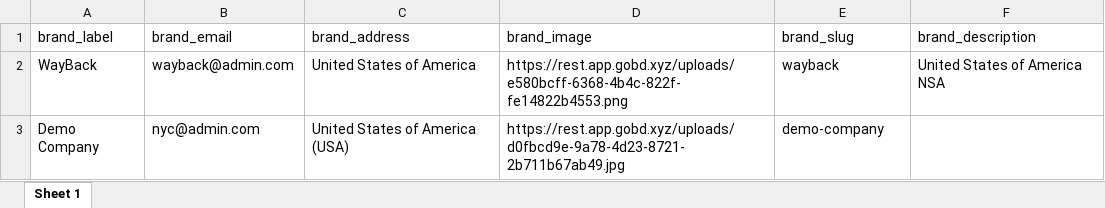
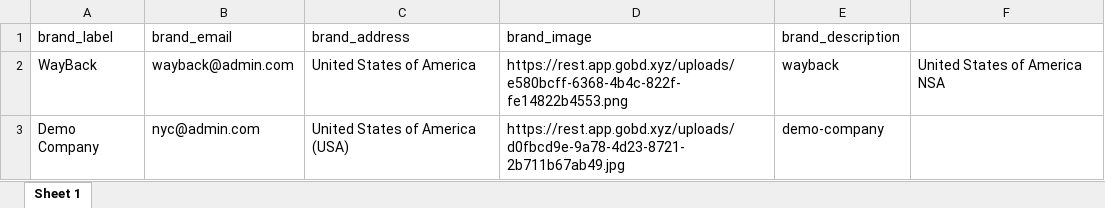
Before and after one commit to shahidx0x/FGY-Y2J, an Excel workbook: src/main/export/exported_companys.xlsx, sheet Sheet 1, drawn as a sheet; values as stored, in another font and other column widths than the file's, no borders; the diff names each change by its address in the sheet, - before the commit and + after, or states it on an @@ line.

Commit message:
update export.controller.js, exported_companys.xlsx and imports.controller.js

```diff
--- a/src/main/export/exported_companys.xlsx (sheet Sheet 1)
+++ b/src/main/export/exported_companys.xlsx (sheet Sheet 1)
-E1: brand_slug
+E1: brand_description
-F1: brand_description
+F1: (empty)
```
Also changed, not shown: 2 other files.
